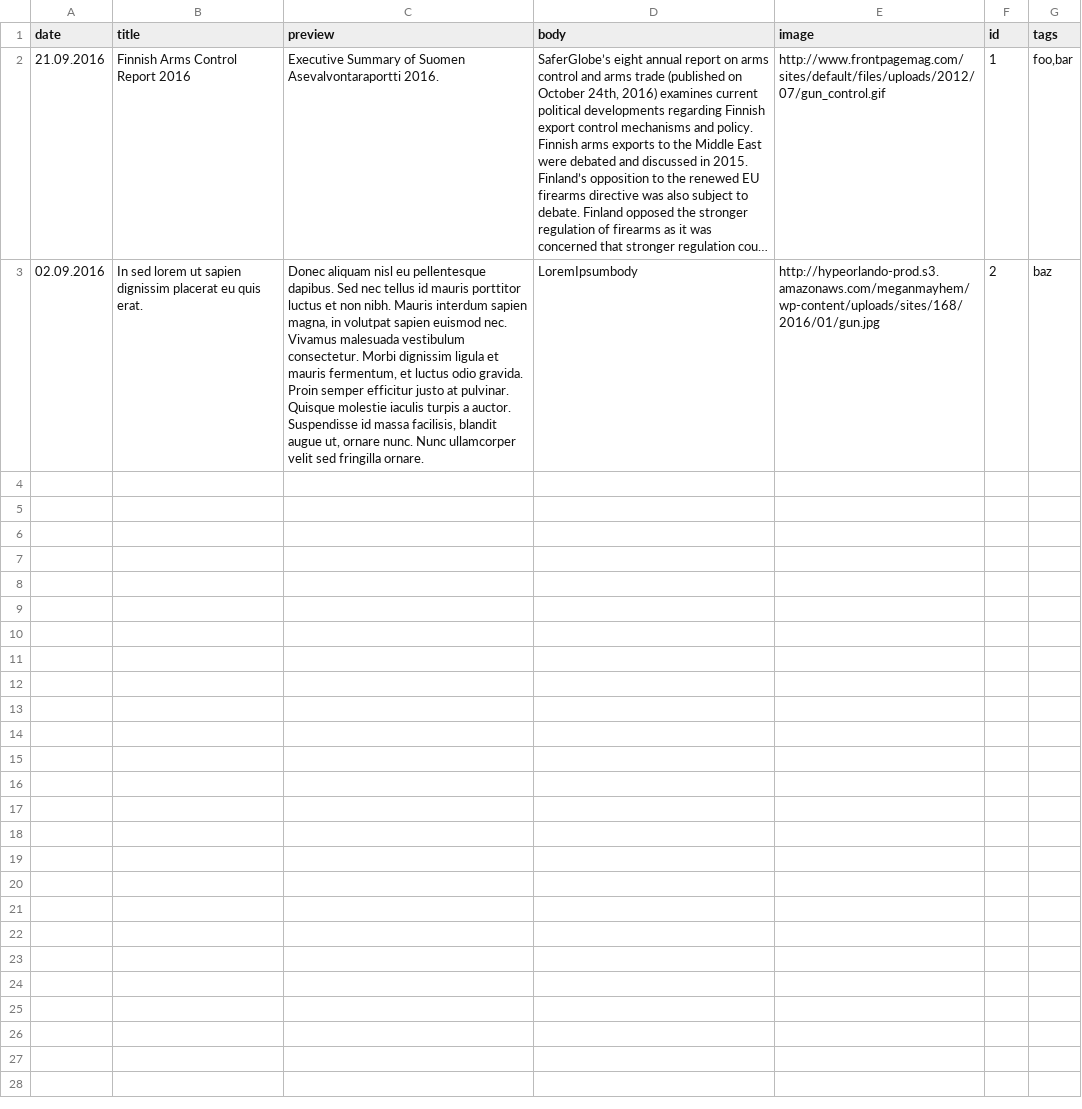
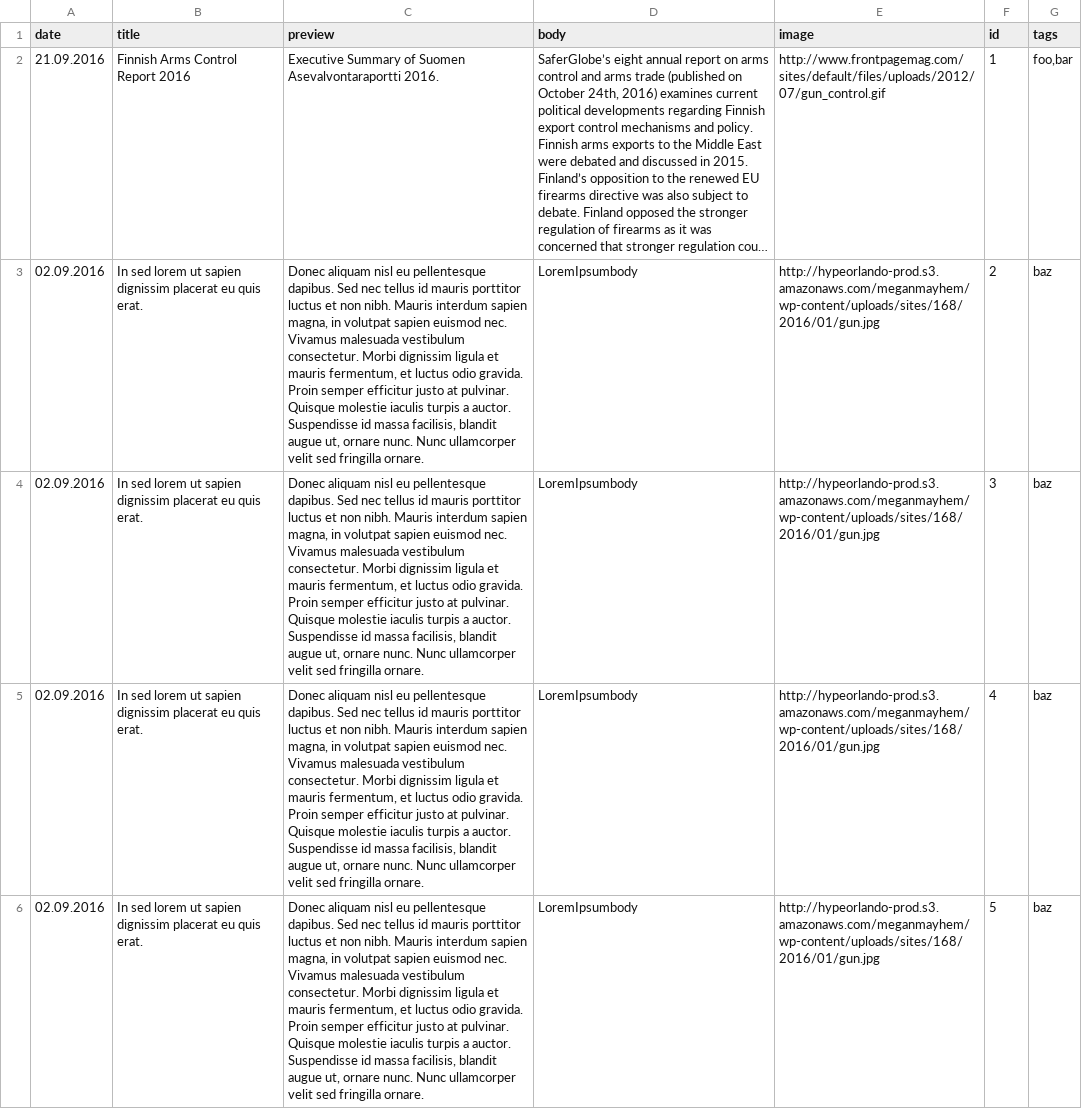
Before and after one commit to futurice/safer-globe-arms-report, a CSV file: src/data/stories/stories.csv, drawn as a sheet; long unchanged cells end in …; the diff names each change by its address in the sheet, - before the commit and + after, or states it on an @@ line.

```diff
--- a/src/data/stories/stories.csv
+++ b/src/data/stories/stories.csv
+row 4: 02.09.2016 | In sed lorem ut sapien dignissim placerat eu quis erat. | Donec aliquam nisl eu pellentesque dapibus. Sed nec tellus id mauris porttitor luctus et non nibh. Mauris interdum sapien magna, in volutpat sapien euismod nec. Vivamus malesuada vestibulum consectetur. Morbi dignissim ligula et mauris fermentum, et luctus odio gravida. Proin semper efficitur justo at pulvinar. Quisque molestie iaculis turpis a auctor. Suspendisse id massa facilisis, blandit augue ut, ornare nunc. Nunc ullamcorper velit sed fringilla ornare. | LoremIpsumbody | http://hypeorlando-prod.s3.amazonaws.com/meganmayhem/wp-content/uploads/sites/168/2016/01/gun.jpg | 3 | baz
+row 5: 02.09.2016 | In sed lorem ut sapien dignissim placerat eu quis erat. | Donec aliquam nisl eu pellentesque dapibus. Sed nec tellus id mauris porttitor luctus et non nibh. Mauris interdum sapien magna, in volutpat sapien euismod nec. Vivamus malesuada vestibulum consectetur. Morbi dignissim ligula et mauris fermentum, et luctus odio gravida. Proin semper efficitur justo at pulvinar. Quisque molestie iaculis turpis a auctor. Suspendisse id massa facilisis, blandit augue ut, ornare nunc. Nunc ullamcorper velit sed fringilla ornare. | LoremIpsumbody | http://hypeorlando-prod.s3.amazonaws.com/meganmayhem/wp-content/uploads/sites/168/2016/01/gun.jpg | 4 | baz
+row 6: 02.09.2016 | In sed lorem ut sapien dignissim placerat eu quis erat. | Donec aliquam nisl eu pellentesque dapibus. Sed nec tellus id mauris porttitor luctus et non nibh. Mauris interdum sapien magna, in volutpat sapien euismod nec. Vivamus malesuada vestibulum consectetur. Morbi dignissim ligula et mauris fermentum, et luctus odio gravida. Proin semper efficitur justo at pulvinar. Quisque molestie iaculis turpis a auctor. Suspendisse id massa facilisis, blandit augue ut, ornare nunc. Nunc ullamcorper velit sed fringilla ornare. | LoremIpsumbody | http://hypeorlando-prod.s3.amazonaws.com/meganmayhem/wp-content/uploads/sites/168/2016/01/gun.jpg | 5 | baz
```
Also changed, not shown: 13 other files.
